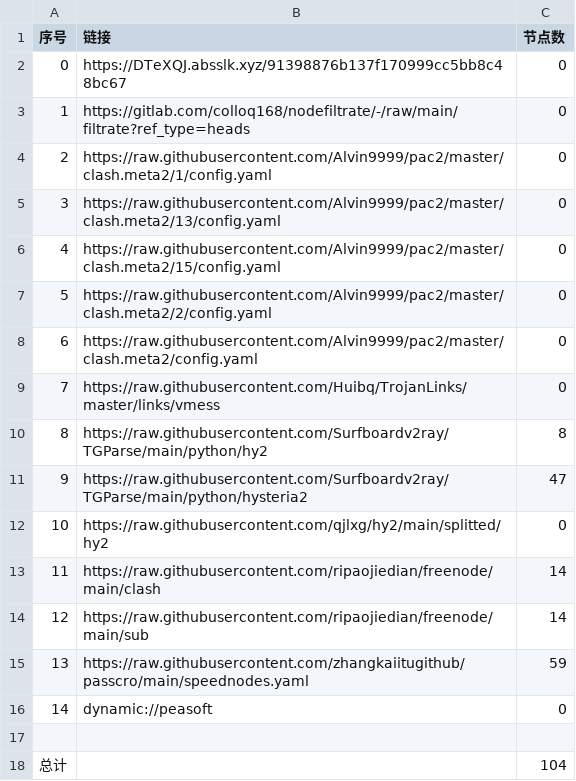
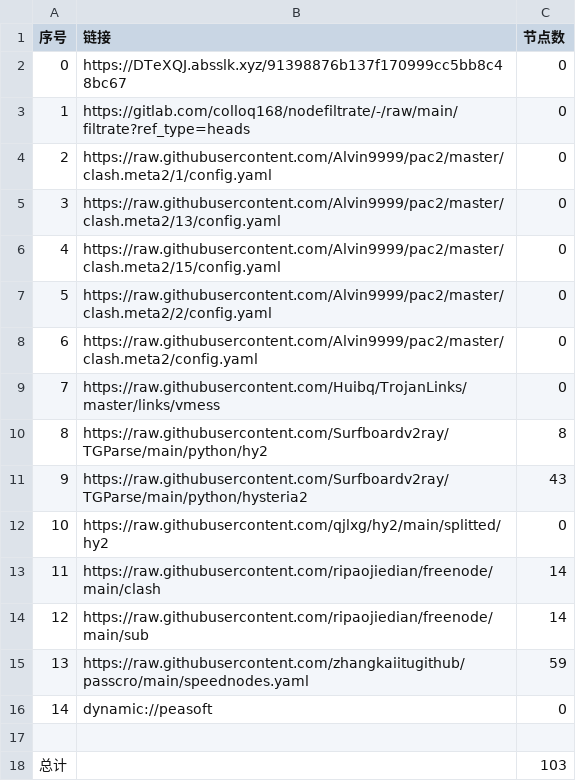
Before and after one commit to zhanghoa/AutoMergePublicNodes, a CSV file: list_result.csv, drawn as a sheet.

```diff
--- a/list_result.csv
+++ b/list_result.csv
@@ -10,3 +10,3 @@
 8,https://raw.githubusercontent.com/Surfboardv2ray/TGParse/main/python/hy2,8
-9,https://raw.githubusercontent.com/Surfboardv2ray/TGParse/main/python/hysteria2,47
+9,https://raw.githubusercontent.com/Surfboardv2ray/TGParse/main/python/hysteria2,43
 10,https://raw.githubusercontent.com/qjlxg/hy2/main/splitted/hy2,0
@@ -17,2 +17,2 @@
 
-总计,,104
+总计,,103
```
Also changed, not shown: 7 other files.
